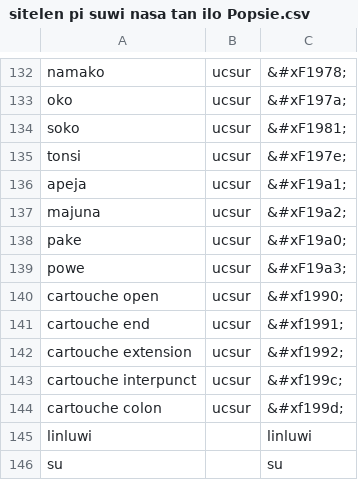
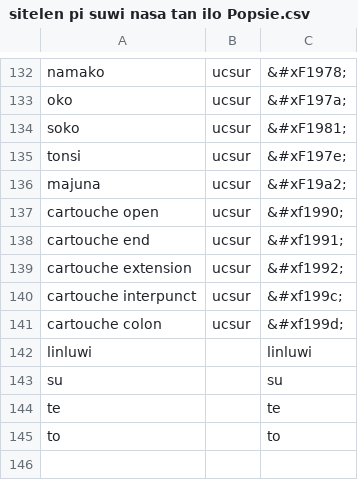
Before and after one commit to RetSamys/toki-pona-glyphs, a CSV file: sona/glyphs/sitelen pi suwi nasa tan ilo Popsie.csv, drawn as a sheet; only a part is shown, gaps mark what is left out; the shorter side is filled out with more unchanged rows.

Commit message:
Update sitelen pi suwi nasa tan ilo Popsie.csv

```diff
--- a/sona/glyphs/sitelen pi suwi nasa tan ilo Popsie.csv
+++ b/sona/glyphs/sitelen pi suwi nasa tan ilo Popsie.csv
@@ -135,6 +135,3 @@ soko,ucsur,&#xF1981;
 tonsi,ucsur,&#xF197e;
-apeja,ucsur,&#xF19a1;
 majuna,ucsur,&#xF19a2;
-pake,ucsur,&#xF19a0;
-powe,ucsur,&#xF19a3;
 cartouche open,ucsur,&#xf1990;
```
